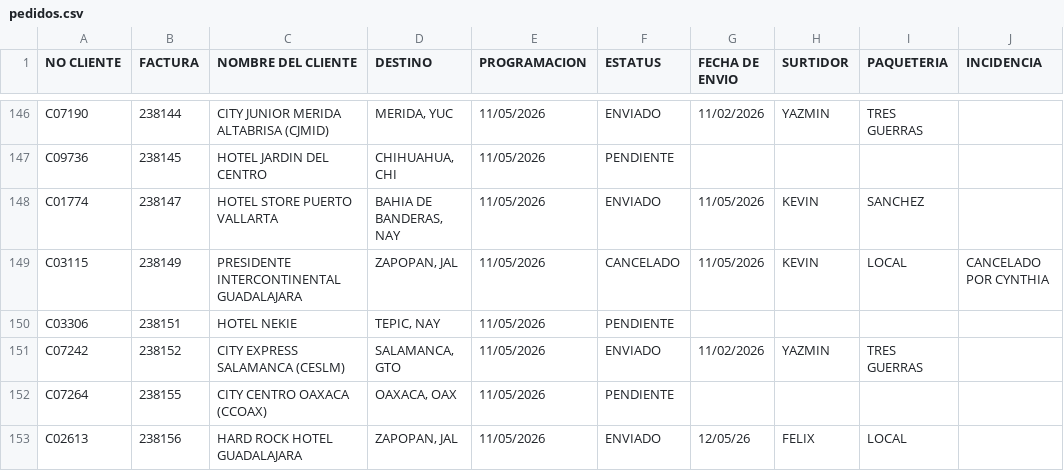
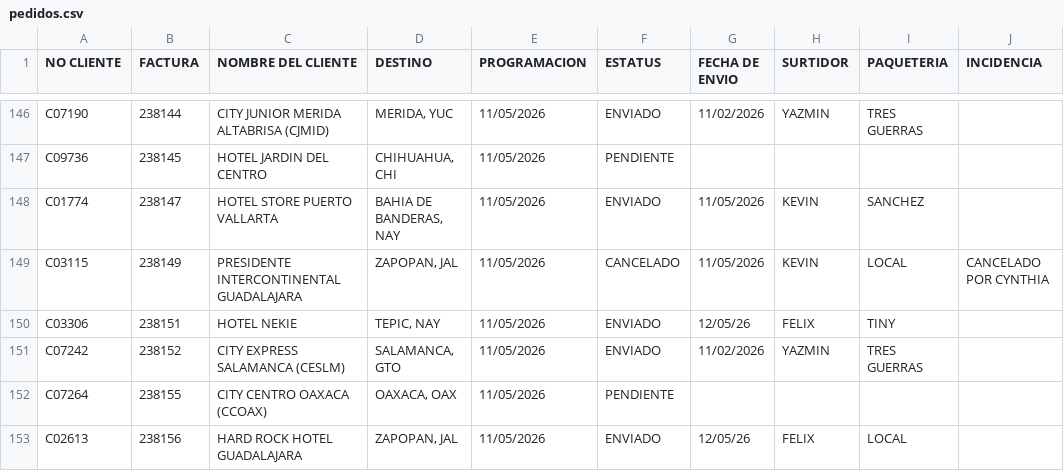
Before and after one commit to RH2026/nexion, a CSV file: pedidos.csv, drawn as a sheet; only a part is shown, gaps mark what is left out.

Commit message:
UPDATE // 09:54:53

```diff
--- a/pedidos.csv
+++ b/pedidos.csv
@@ -149,3 +149,3 @@ C01774,238147,HOTEL STORE PUERTO VALLARTA,"BAHIA DE BANDERAS, NAY",11/05/2026,EN
 C03115,238149,PRESIDENTE INTERCONTINENTAL GUADALAJARA,"ZAPOPAN, JAL",11/05/2026,CANCELADO,11/05/2026,KEVIN,LOCAL,CANCELADO POR CYNTHIA
-C03306,238151,HOTEL NEKIE,"TEPIC, NAY",11/05/2026,PENDIENTE,,,,
+C03306,238151,HOTEL NEKIE,"TEPIC, NAY",11/05/2026,ENVIADO,12/05/26,FELIX,TINY,
 C07242,238152,CITY EXPRESS SALAMANCA (CESLM),"SALAMANCA, GTO",11/05/2026,ENVIADO,11/02/2026,YAZMIN,TRES GUERRAS,
```
